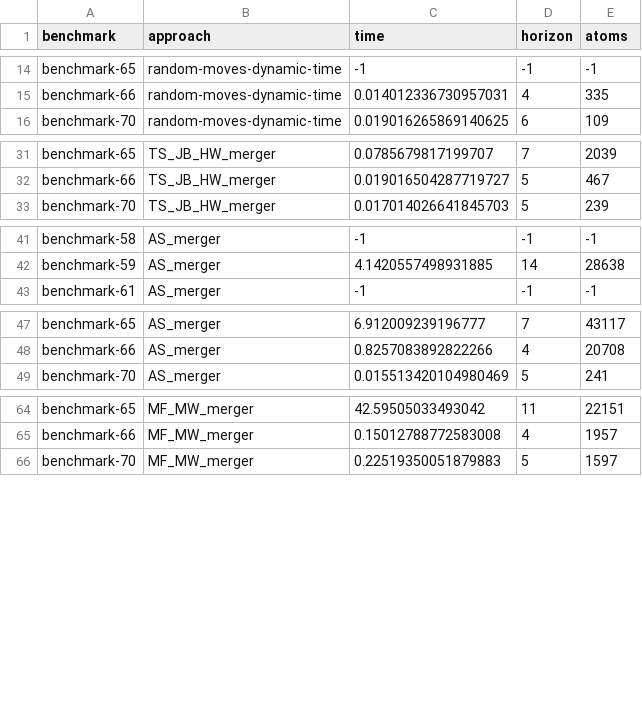
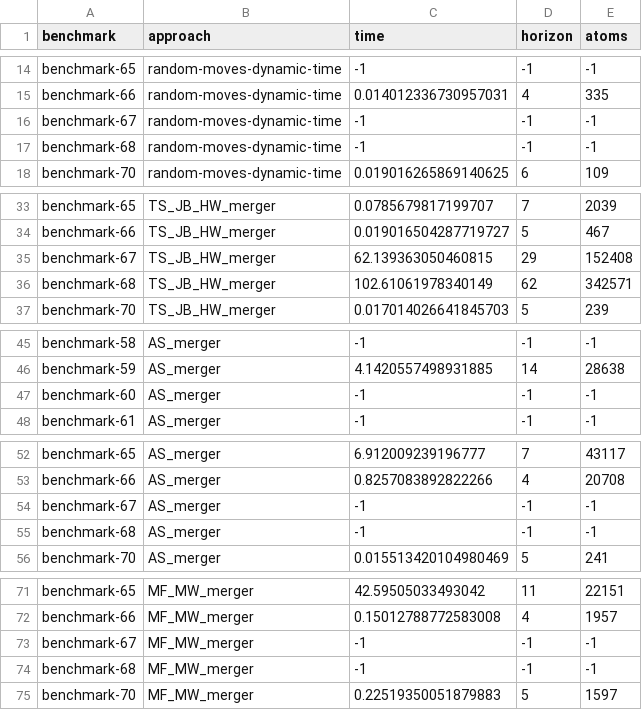
Before and after one commit to NikKaem/mapf-project, a CSV file: comparison/comparison.csv, drawn as a sheet; only a part is shown, gaps mark what is left out; the diff names each change by its address in the sheet, - before the commit and + after, or states it on an @@ line.

Commit message:
added comparison plots

```diff
--- a/comparison/comparison.csv
+++ b/comparison/comparison.csv
+row 16: benchmark-67 | random-moves-dynamic-time | -1 | -1 | -1
+row 17: benchmark-68 | random-moves-dynamic-time | -1 | -1 | -1
+row 35: benchmark-67 | TS_JB_HW_merger | 62.139363050460815 | 29 | 152408
+row 36: benchmark-68 | TS_JB_HW_merger | 102.61061978340149 | 62 | 342571
+row 47: benchmark-60 | AS_merger | -1 | -1 | -1
+row 54: benchmark-67 | AS_merger | -1 | -1 | -1
+row 55: benchmark-68 | AS_merger | -1 | -1 | -1
+row 73: benchmark-67 | MF_MW_merger | -1 | -1 | -1
+row 74: benchmark-68 | MF_MW_merger | -1 | -1 | -1
```
Also changed, not shown: 3 other files.
